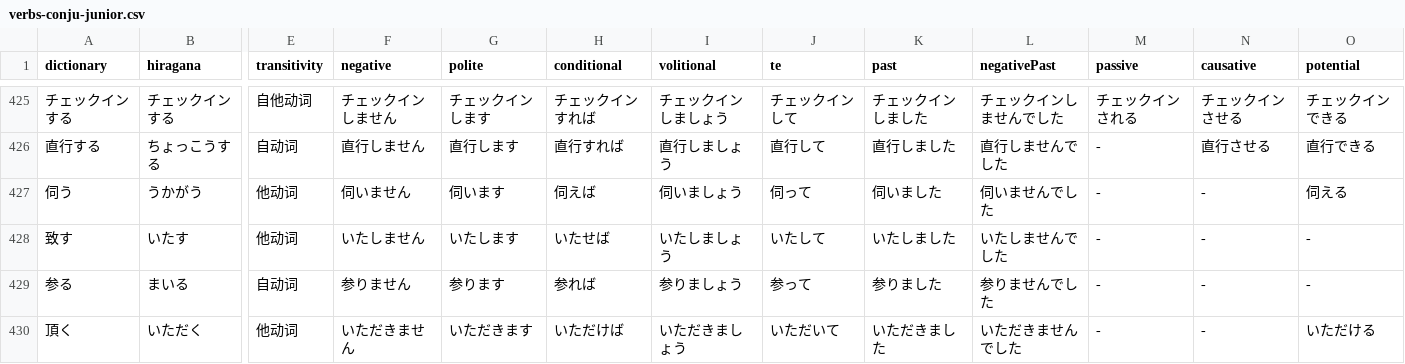
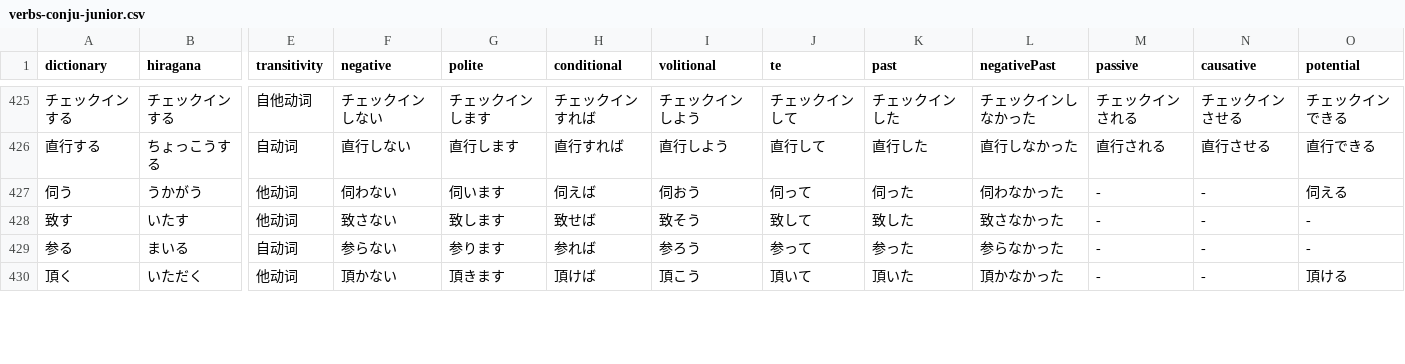
Before and after one commit to cencuansen/simple-pages, a CSV file: japanese/public/json/verbs-conju-junior.csv, drawn as a sheet; only a part is shown, gaps mark what is left out; the diff covers the shown part only; the diff names each change by its address in the sheet, - before the commit and + after, or states it on an @@ line.

```diff
--- a/japanese/public/json/verbs-conju-junior.csv
+++ b/japanese/public/json/verbs-conju-junior.csv
-F425 (negative): チェックインしません
+F425 (negative): チェックインしない
-I425 (volitional): チェックインしましょう
+I425 (volitional): チェックインしよう
-K425 (past): チェックインしました
+K425 (past): チェックインした
-L425 (negativePast): チェックインしませんでした
+L425 (negativePast): チェックインしなかった
-F426 (negative): 直行しません
+F426 (negative): 直行しない
-I426 (volitional): 直行しましょう
+I426 (volitional): 直行しよう
-K426 (past): 直行しました
+K426 (past): 直行した
-L426 (negativePast): 直行しませんでした
+L426 (negativePast): 直行しなかった
-M426 (passive): -
+M426 (passive): 直行される
-F427 (negative): 伺いません
+F427 (negative): 伺わない
-I427 (volitional): 伺いましょう
+I427 (volitional): 伺おう
-K427 (past): 伺いました
+K427 (past): 伺った
-L427 (negativePast): 伺いませんでした
+L427 (negativePast): 伺わなかった
-F428 (negative): いたしません
+F428 (negative): 致さない
-G428 (polite): いたします
+G428 (polite): 致します
-H428 (conditional): いたせば
+H428 (conditional): 致せば
-I428 (volitional): いたしましょう
+I428 (volitional): 致そう
-J428 (te): いたして
+J428 (te): 致して
-K428 (past): いたしました
+K428 (past): 致した
-L428 (negativePast): いたしませんでした
+L428 (negativePast): 致さなかった
-F429 (negative): 参りません
+F429 (negative): 参らない
-I429 (volitional): 参りましょう
+I429 (volitional): 参ろう
-K429 (past): 参りました
+K429 (past): 参った
-L429 (negativePast): 参りませんでした
+L429 (negativePast): 参らなかった
-F430 (negative): いただきません
+F430 (negative): 頂かない
-G430 (polite): いただきます
+G430 (polite): 頂きます
-H430 (conditional): いただけば
+H430 (conditional): 頂けば
-I430 (volitional): いただきましょう
+I430 (volitional): 頂こう
-J430 (te): いただいて
+J430 (te): 頂いて
-K430 (past): いただきました
+K430 (past): 頂いた
-L430 (negativePast): いただきませんでした
+L430 (negativePast): 頂かなかった
-O430 (potential): いただける
+O430 (potential): 頂ける
```
Also changed, not shown: 46 edited cells elsewhere in this file.
